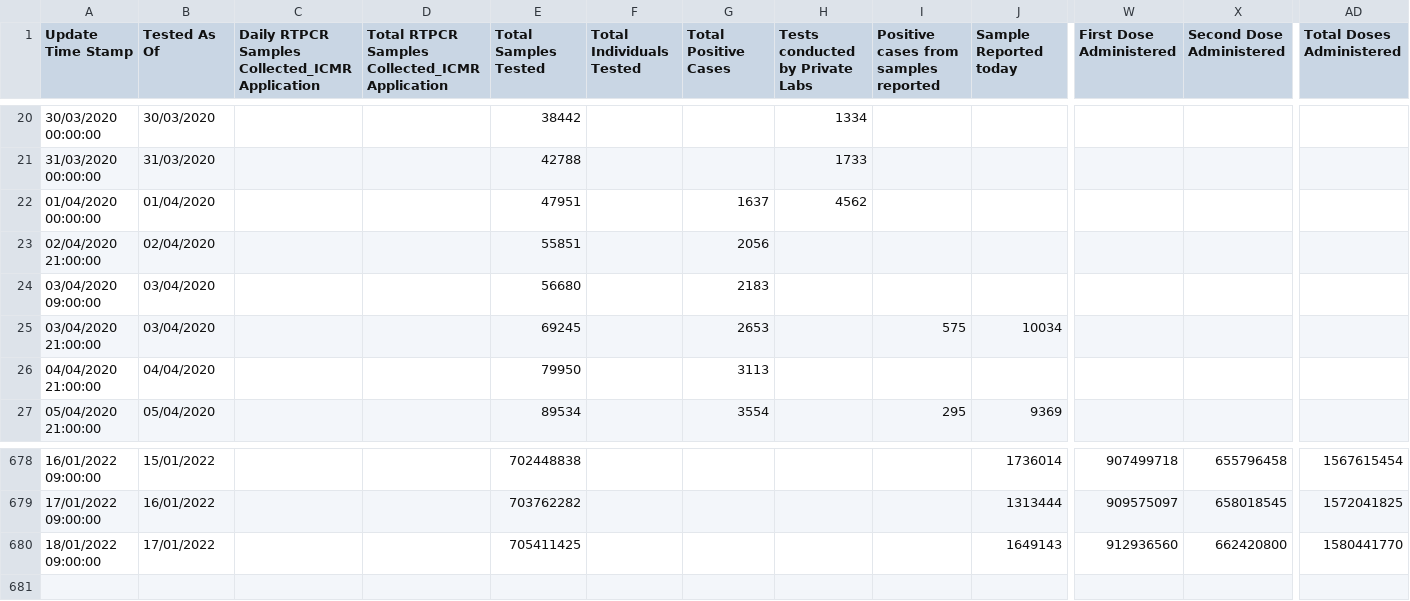
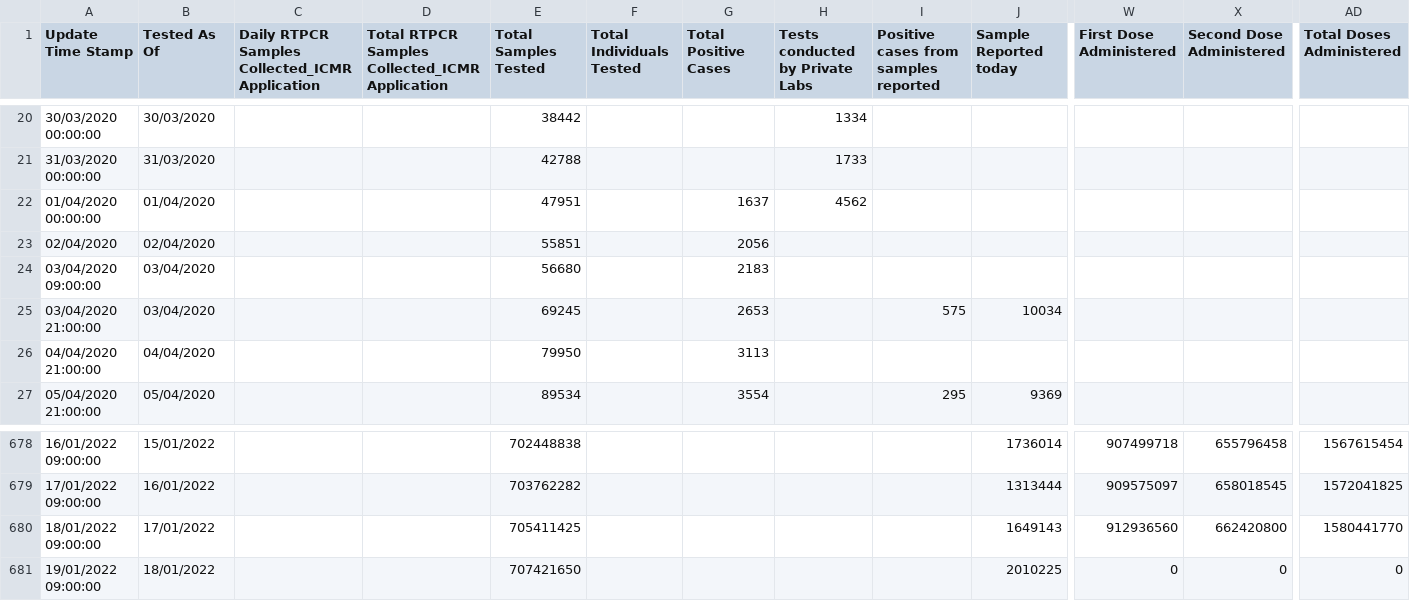
Before and after one commit to abhiramr/covid19bharat_data, a CSV file: csv/latest/tested_numbers_icmr_data.csv, drawn as a sheet; only a part is shown, gaps mark what is left out; rows hold the shown columns only; the diff names each change by its address in the sheet, - before the commit and + after, or states it on an @@ line.

Commit message:
data updated on - Wed Jan 19 10:40:35 IST 2022

```diff
--- a/csv/latest/tested_numbers_icmr_data.csv
+++ b/csv/latest/tested_numbers_icmr_data.csv
-A23 (Update Time Stamp): 02/04/2020 21:00:00
+A23 (Update Time Stamp): 02/04/2020
+row 681: 19/01/2022 09:00:00 | 18/01/2022 |  |  | 707421650 |  |  |  |  | 2010225 | 0 | 0 | 0
```
Also changed, not shown: csv/latest/case_time_series.csv, csv/latest/district_wise.csv, 13 other files.
